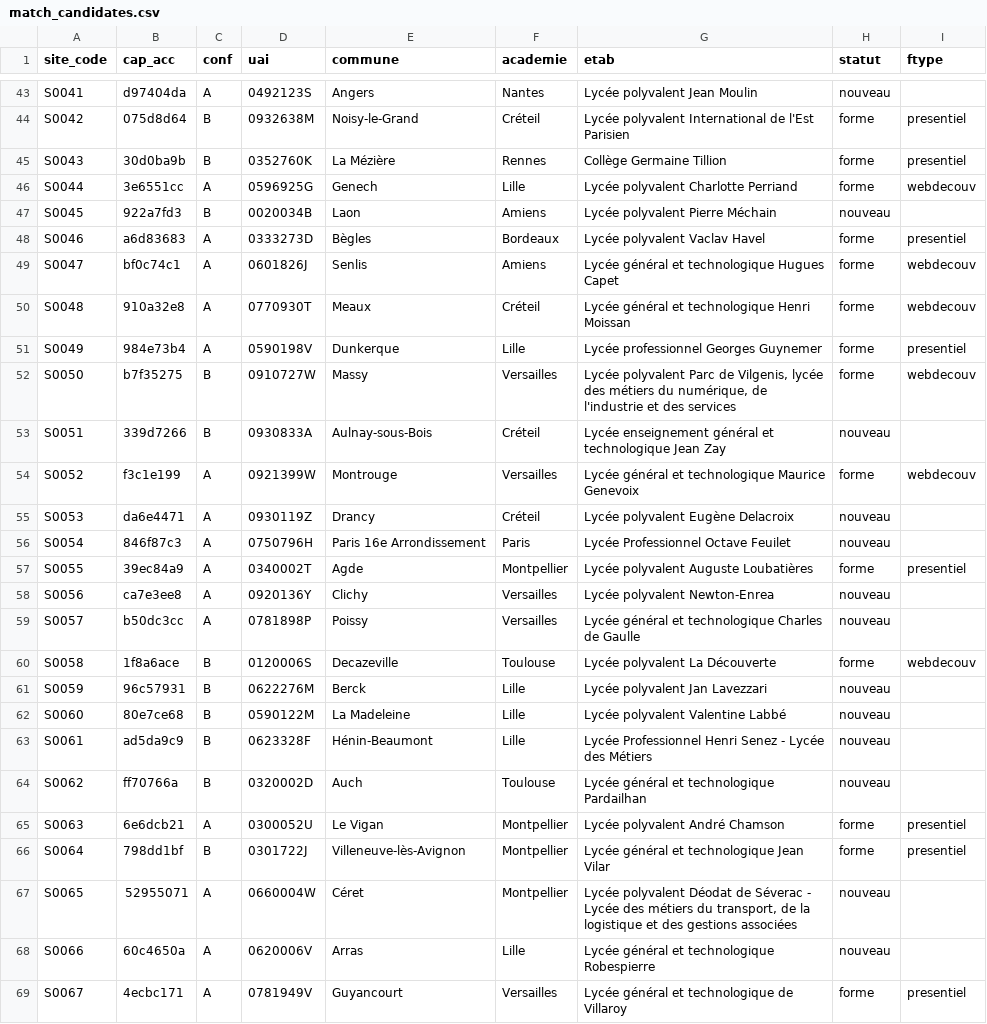
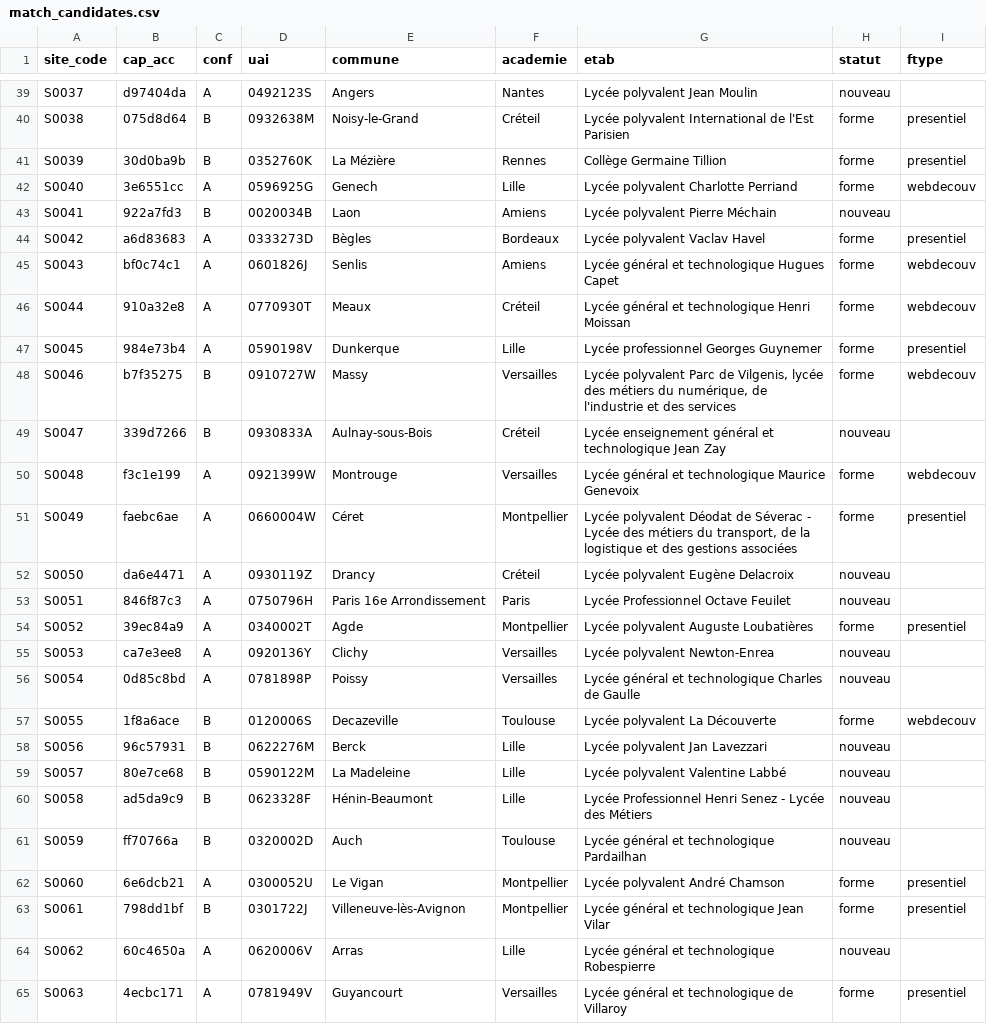
Before and after one commit to mathadata/enquete-usages, a CSV file: enquete_usages_2026/site-vers-classe/data/match_candidates.csv, drawn as a sheet; only a part is shown, gaps mark what is left out; removed rows and columns are numbered as before the commit, all else as after; the diff covers the shown part only; the diff names each change by its address in the sheet, - before the commit and + after, or states it on an @@ line.

```diff
--- a/enquete_usages_2026/site-vers-classe/data/match_candidates.csv
+++ b/enquete_usages_2026/site-vers-classe/data/match_candidates.csv
-A39 (site_code): S0041
+A39 (site_code): S0037
-A40 (site_code): S0042
+A40 (site_code): S0038
-A41 (site_code): S0043
+A41 (site_code): S0039
-A42 (site_code): S0044
+A42 (site_code): S0040
-A43 (site_code): S0045
+A43 (site_code): S0041
-A44 (site_code): S0046
+A44 (site_code): S0042
-A45 (site_code): S0047
+A45 (site_code): S0043
-A46 (site_code): S0048
+A46 (site_code): S0044
-A47 (site_code): S0049
+A47 (site_code): S0045
-A48 (site_code): S0050
+A48 (site_code): S0046
-A49 (site_code): S0051
+A49 (site_code): S0047
-A50 (site_code): S0052
+A50 (site_code): S0048
+row 51: S0049 | faebc6ae | A | 0660004W | Céret | Montpellier | Lycée polyvalent Déodat de Séverac - Lycée des métiers du transport, de la logistique et des gestions associées | forme | presentiel
-A52 (site_code): S0053
+A52 (site_code): S0050
-A53 (site_code): S0054
+A53 (site_code): S0051
-A54 (site_code): S0055
+A54 (site_code): S0052
-A55 (site_code): S0056
+A55 (site_code): S0053
-A56 (site_code): S0057
+A56 (site_code): S0054
-B56 (cap_acc): b50dc3cc
+B56 (cap_acc): 0d85c8bd
-A57 (site_code): S0058
+A57 (site_code): S0055
-A58 (site_code): S0059
+A58 (site_code): S0056
-A59 (site_code): S0060
+A59 (site_code): S0057
-A60 (site_code): S0061
+A60 (site_code): S0058
-A61 (site_code): S0062
+A61 (site_code): S0059
-A62 (site_code): S0063
+A62 (site_code): S0060
-A63 (site_code): S0064
+A63 (site_code): S0061
-row 67: S0065 | 52955071 | A | 0660004W | Céret | Montpellier | Lycée polyvalent Déodat de Séverac - Lycée des métiers du transport, de la logistique et des gestions associées | nouveau
-A64 (site_code): S0066
+A64 (site_code): S0062
-A65 (site_code): S0067
+A65 (site_code): S0063
```
Also changed, not shown: 1 added row, 6 removed rows and 32 edited cells elsewhere in this file, enquete_usages_2026/transverse/data/profiles_teacher.csv, 21 other files.
